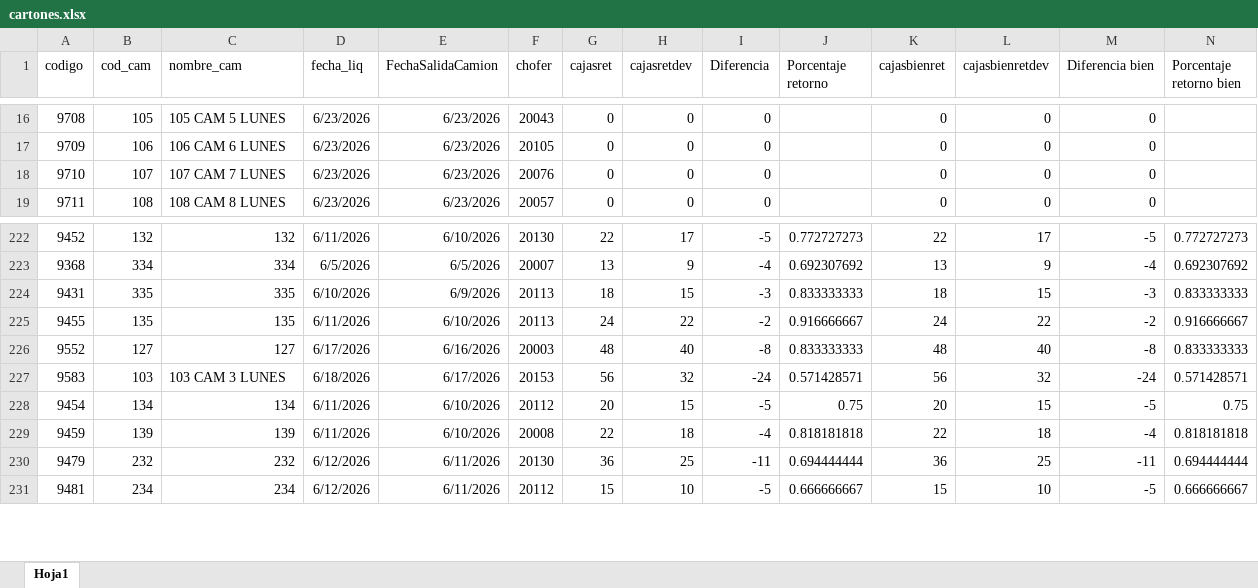
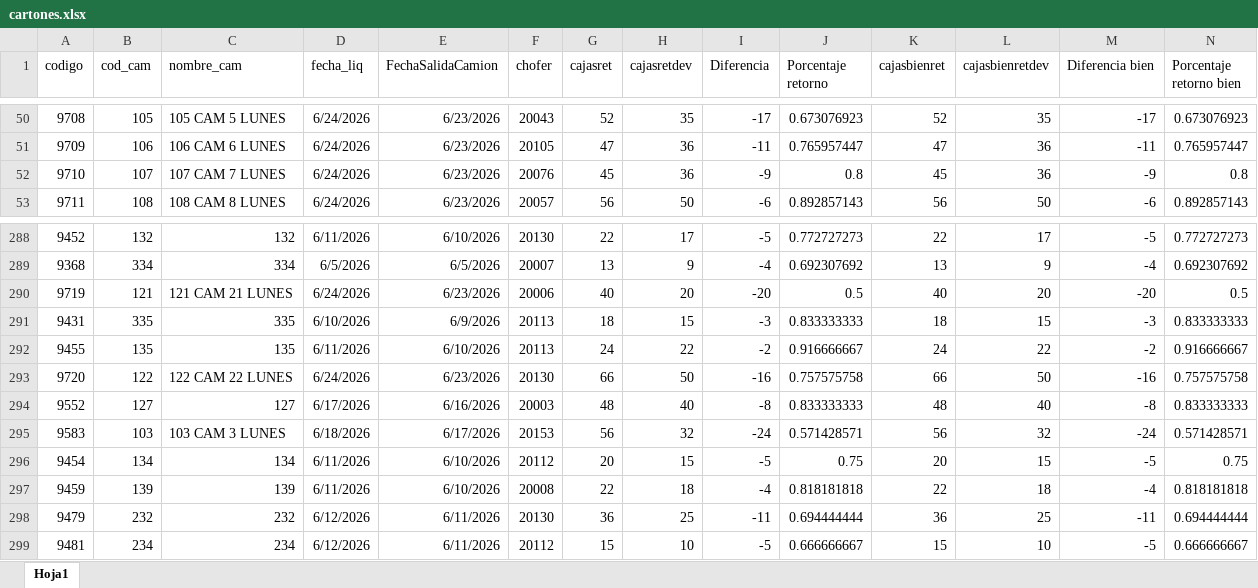
Before and after one commit to Nodus-app/sistema-operativo-nodus, an Excel workbook: data/cartones.xlsx, sheet Hoja1, drawn as a sheet; only a part is shown, gaps mark what is left out; values as stored, in another font and other column widths than the file's, no borders; addresses are those after the commit; rows hold the shown columns only; the diff covers the shown part only; the diff names each change by its address in the sheet, - before the commit and + after, or states it on an @@ line.

```diff
--- a/data/cartones.xlsx (sheet Hoja1)
+++ b/data/cartones.xlsx (sheet Hoja1)
-D50:D53 (fecha_liq): 6/23/2026
+D50:D53 (fecha_liq): 6/24/2026
-G50 (cajasret): 0
+G50 (cajasret): 52
-H50 (cajasretdev): 0
+H50 (cajasretdev): 35
-I50 (Diferencia): 0
+I50 (Diferencia): -17
-J50 (Porcentaje retorno): (empty)
+J50 (Porcentaje retorno): 0.673076923
-K50 (cajasbienret): 0
+K50 (cajasbienret): 52
-L50 (cajasbienretdev): 0
+L50 (cajasbienretdev): 35
-M50 (Diferencia bien): 0
+M50 (Diferencia bien): -17
-N50 (Porcentaje retorno bien): (empty)
+N50 (Porcentaje retorno bien): 0.673076923
-G51 (cajasret): 0
+G51 (cajasret): 47
-H51:H52 (cajasretdev): 0
+H51:H52 (cajasretdev): 36
-I51 (Diferencia): 0
+I51 (Diferencia): -11
-J51 (Porcentaje retorno): (empty)
+J51 (Porcentaje retorno): 0.765957447
-K51 (cajasbienret): 0
+K51 (cajasbienret): 47
-L51:L52 (cajasbienretdev): 0
+L51:L52 (cajasbienretdev): 36
-M51 (Diferencia bien): 0
+M51 (Diferencia bien): -11
-N51 (Porcentaje retorno bien): (empty)
+N51 (Porcentaje retorno bien): 0.765957447
-G52 (cajasret): 0
+G52 (cajasret): 45
-I52 (Diferencia): 0
+I52 (Diferencia): -9
-J52 (Porcentaje retorno): (empty)
+J52 (Porcentaje retorno): 0.8
-K52 (cajasbienret): 0
+K52 (cajasbienret): 45
-M52 (Diferencia bien): 0
+M52 (Diferencia bien): -9
-N52 (Porcentaje retorno bien): (empty)
+N52 (Porcentaje retorno bien): 0.8
-G53 (cajasret): 0
+G53 (cajasret): 56
-H53 (cajasretdev): 0
+H53 (cajasretdev): 50
-I53 (Diferencia): 0
+I53 (Diferencia): -6
-J53 (Porcentaje retorno): (empty)
+J53 (Porcentaje retorno): 0.892857143
-K53 (cajasbienret): 0
+K53 (cajasbienret): 56
-L53 (cajasbienretdev): 0
+L53 (cajasbienretdev): 50
-M53 (Diferencia bien): 0
+M53 (Diferencia bien): -6
-N53 (Porcentaje retorno bien): (empty)
+N53 (Porcentaje retorno bien): 0.892857143
+row 290: 9719 | 121 | 121 CAM 21 LUNES | 6/24/2026 | 6/23/2026 | 20006 | 40 | 20 | -20 | 0.5 | 40 | 20 | -20 | 0.5
+row 293: 9720 | 122 | 122 CAM 22 LUNES | 6/24/2026 | 6/23/2026 | 20130 | 66 | 50 | -16 | 0.757575758 | 66 | 50 | -16 | 0.757575758
```
Also changed, not shown: 69 added rows, 3 removed rows and 162 edited cells elsewhere in this sheet, data/Registro_de_Rechazos.xlsx, data/comision_chofer.xlsx.
